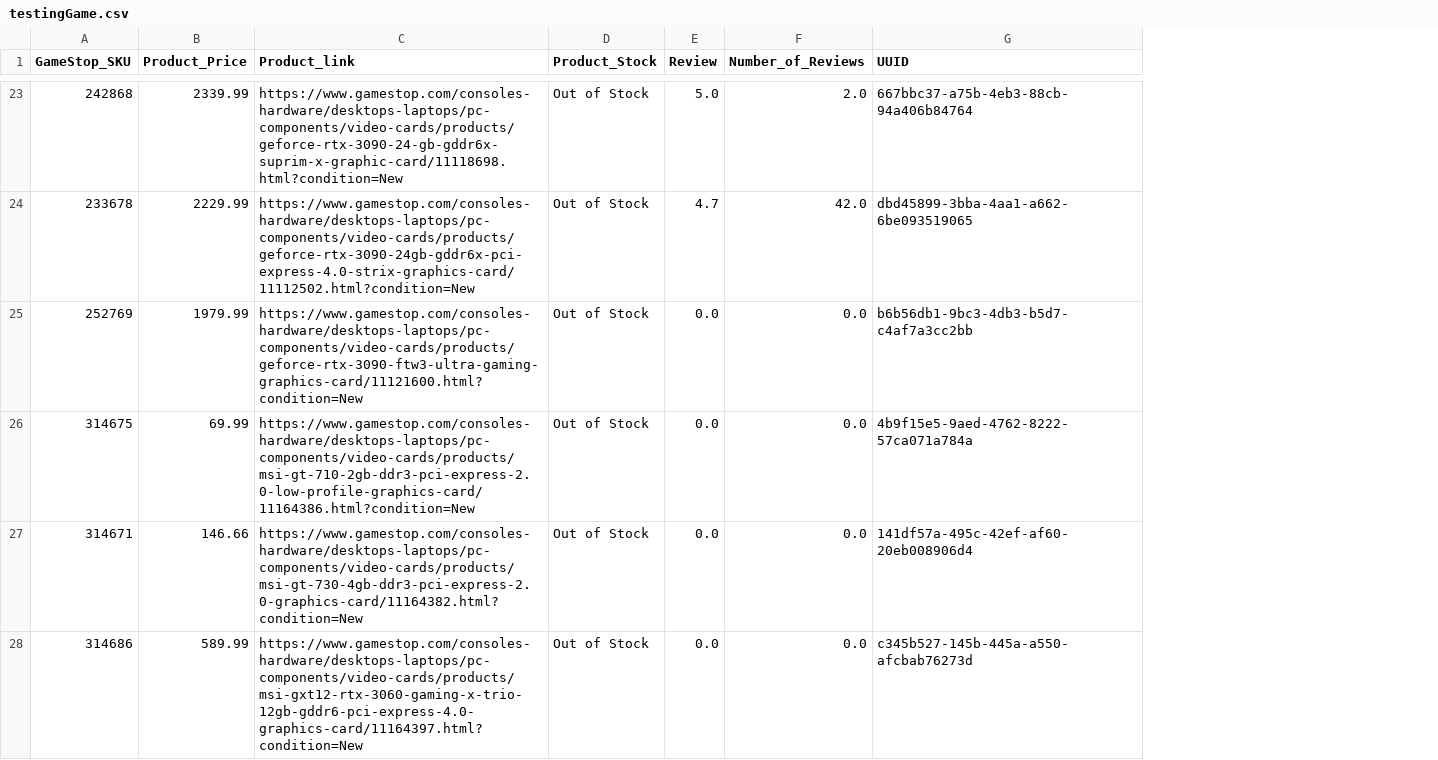
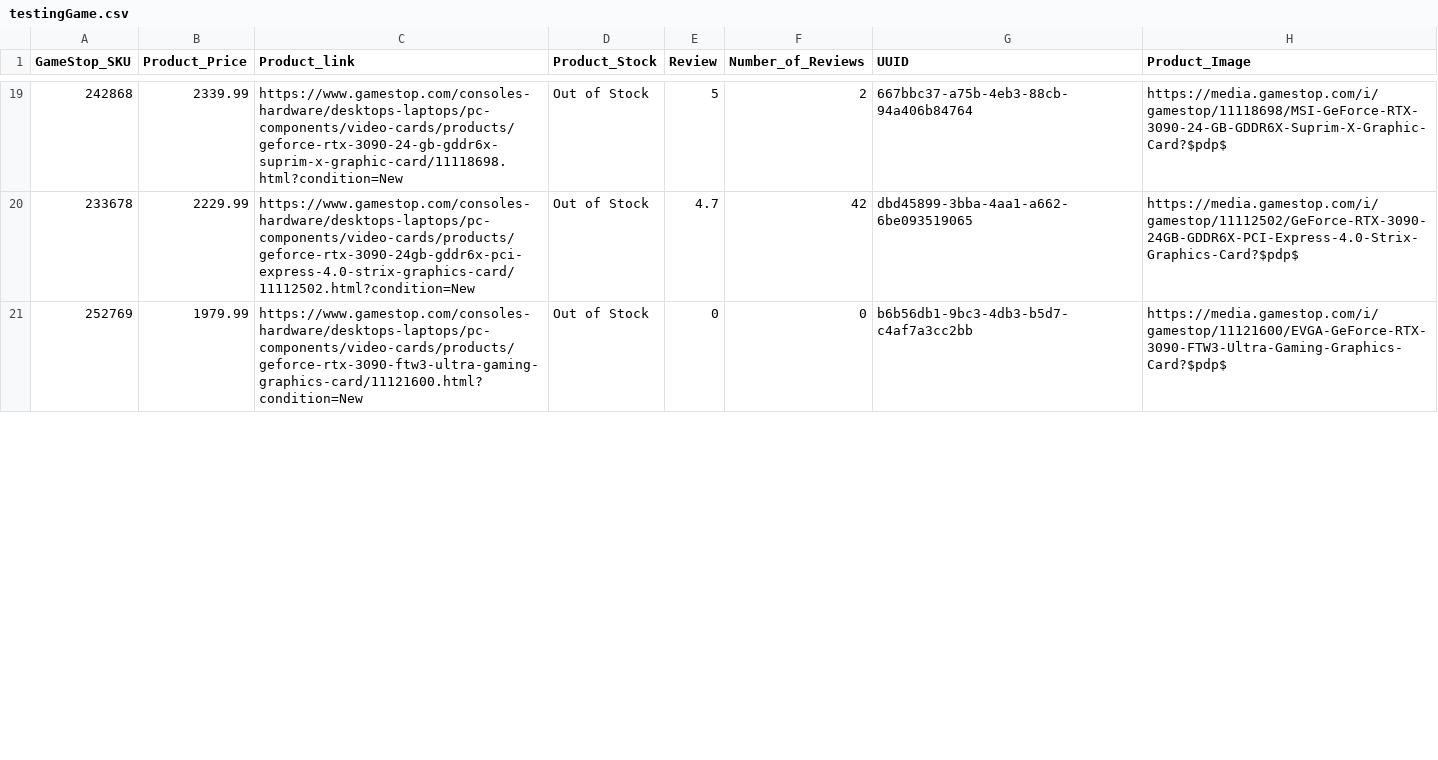
Before and after one commit to offetam/restock_checker, a CSV file: StoreBreak/testingGame.csv, drawn as a sheet; only a part is shown, gaps mark what is left out; removed rows and columns are numbered as before the commit, all else as after; the diff covers the shown part only; the diff names each change by its address in the sheet, - before the commit and + after, or states it on an @@ line.

Commit message:
new csv files with images

```diff
--- a/StoreBreak/testingGame.csv
+++ b/StoreBreak/testingGame.csv
+column H (Product_Image), rows 19-21: https://media.gamestop.com/i/gamestop/11118698/MSI-GeForce-RTX-3090-24-GB-GDDR6X-Suprim-X-Graphic-Card?$pdp$ | https://media.gamestop.com/i/gamestop/11112502/GeForce-RTX-3090-24GB-GDDR6X-PCI-Express-4.0-Strix-Graphics-Card?$pdp$ | https://media.gamestop.com/i/gamestop/11121600/EVGA-GeForce-RTX-3090-FTW3-Ultra-Gaming-Graphics-Card?$pdp$
-E19 (Review): 5.0
+E19 (Review): 5
-F19 (Number_of_Reviews): 2.0
+F19 (Number_of_Reviews): 2
-F20 (Number_of_Reviews): 42.0
+F20 (Number_of_Reviews): 42
-E21 (Review): 0.0
+E21 (Review): 0
-F21 (Number_of_Reviews): 0.0
+F21 (Number_of_Reviews): 0
-row 26: 314675 | 69.99 | https://www.gamestop.com/consoles-hardware/desktops-laptops/pc-components/video-cards/products/msi-gt-710-2gb-ddr3-pci-express-2.0-low-profile-graphics-card/11164386.html?condition=New | Out of Stock | 0.0 | 0.0 | 4b9f15e5-9aed-4762-8222-57ca071a784a
-row 27: 314671 | 146.66 | https://www.gamestop.com/consoles-hardware/desktops-laptops/pc-components/video-cards/products/msi-gt-730-4gb-ddr3-pci-express-2.0-graphics-card/11164382.html?condition=New | Out of Stock | 0.0 | 0.0 | 141df57a-495c-42ef-af60-20eb008906d4
-row 28: 314686 | 589.99 | https://www.gamestop.com/consoles-hardware/desktops-laptops/pc-components/video-cards/products/msi-gxt12-rtx-3060-gaming-x-trio-12gb-gddr6-pci-express-4.0-graphics-card/11164397.html?condition=New | Out of Stock | 0.0 | 0.0 | c345b527-145b-445a-a550-afcbab76273d
```
Also changed, not shown: 11 removed rows and 48 edited cells elsewhere in this file, 2 other files.
